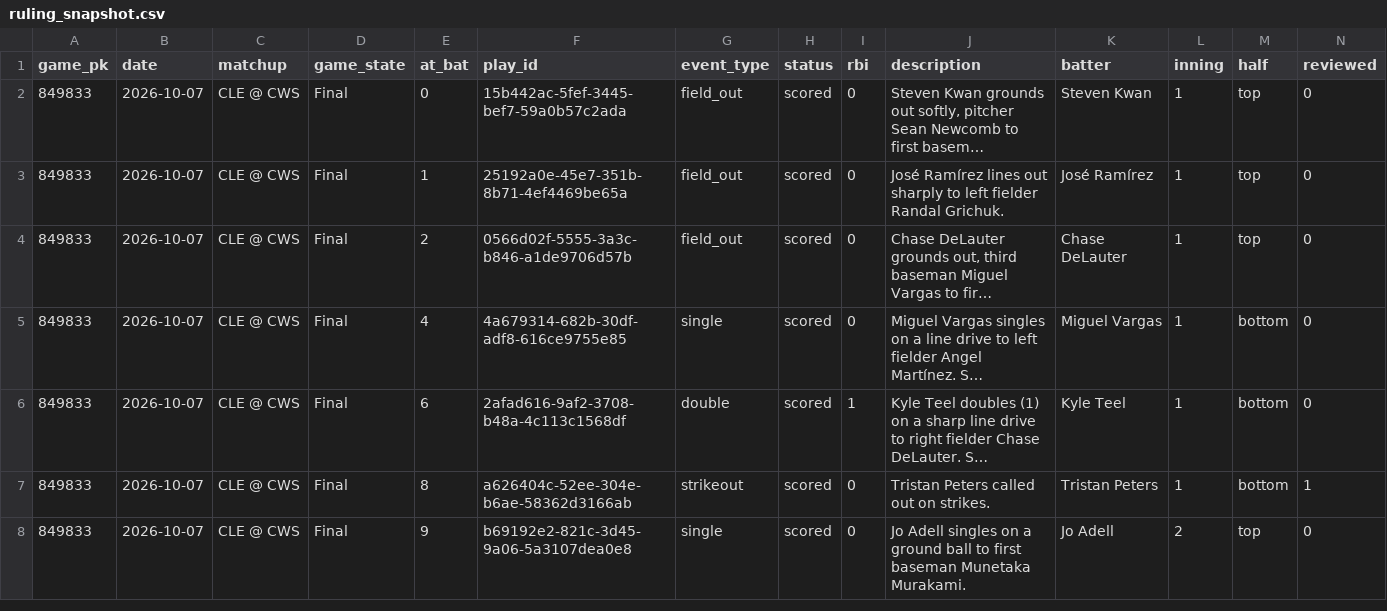
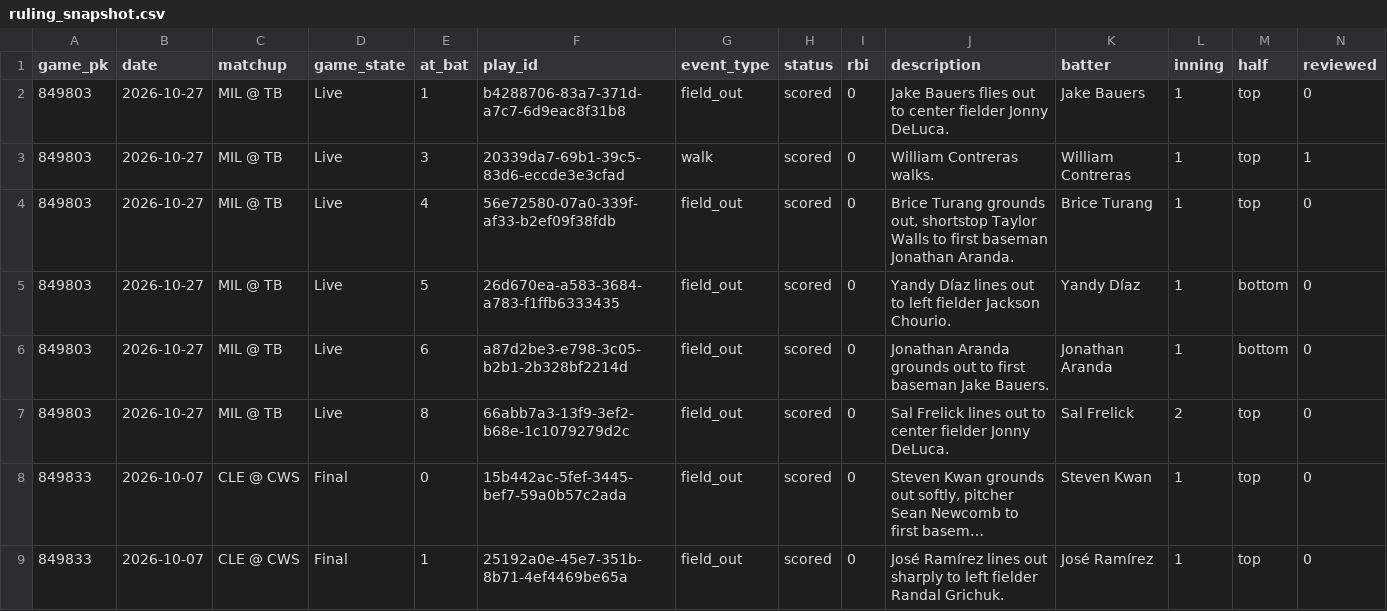
Before and after one commit to buffedlizard55-lab/ErrorsLive, a CSV file: data/ingest/ruling_snapshot.csv, drawn as a sheet; only a part is shown; the shorter side is filled out with more unchanged rows; long unchanged cells end in …; rows hold the shown columns only; the diff names each change by its address in the sheet, - before the commit and + after, or states it on an @@ line.

```diff
--- a/data/ingest/ruling_snapshot.csv
+++ b/data/ingest/ruling_snapshot.csv
+row 2: 849803 | 2026-10-27 | MIL @ TB | Live | 1 | b4288706-83a7-371d-a7c7-6d9eac8f31b8 | field_out | scored | 0 | Jake Bauers flies out to center fielder Jonny DeLuca. | Jake Bauers | 1 | top | 0
+row 3: 849803 | 2026-10-27 | MIL @ TB | Live | 3 | 20339da7-69b1-39c5-83d6-eccde3e3cfad | walk | scored | 0 | William Contreras walks. | William Contreras | 1 | top | 1
+row 4: 849803 | 2026-10-27 | MIL @ TB | Live | 4 | 56e72580-07a0-339f-af33-b2ef09f38fdb | field_out | scored | 0 | Brice Turang grounds out, shortstop Taylor Walls to first baseman Jonathan Aranda. | Brice Turang | 1 | top | 0
+row 5: 849803 | 2026-10-27 | MIL @ TB | Live | 5 | 26d670ea-a583-3684-a783-f1ffb6333435 | field_out | scored | 0 | Yandy Díaz lines out to left fielder Jackson Chourio. | Yandy Díaz | 1 | bottom | 0
+row 6: 849803 | 2026-10-27 | MIL @ TB | Live | 6 | a87d2be3-e798-3c05-b2b1-2b328bf2214d | field_out | scored | 0 | Jonathan Aranda grounds out to first baseman Jake Bauers. | Jonathan Aranda | 1 | bottom | 0
+row 7: 849803 | 2026-10-27 | MIL @ TB | Live | 8 | 66abb7a3-13f9-3ef2-b68e-1c1079279d2c | field_out | scored | 0 | Sal Frelick lines out to center fielder Jonny DeLuca. | Sal Frelick | 2 | top | 0
```
Also changed, not shown: 3 other files.
